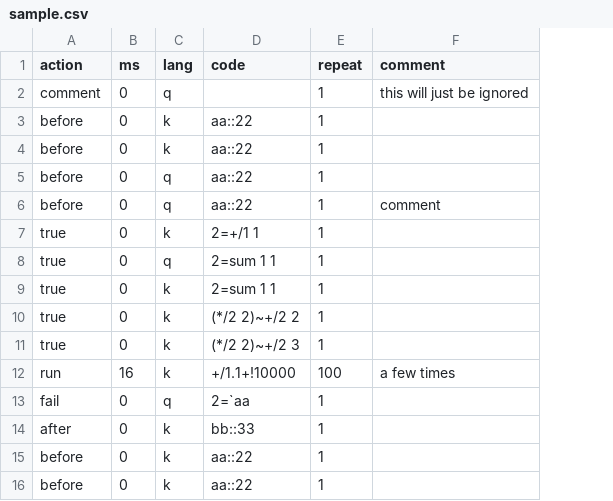
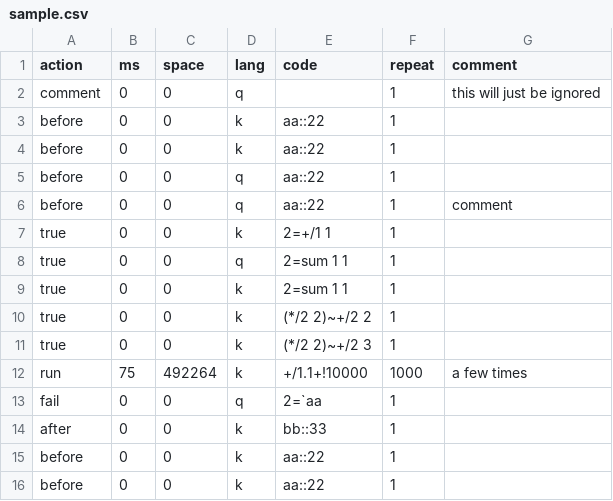
Before and after one commit to kevinarpe/kx, a CSV file: contrib/simon/k4unit/sample.csv, drawn as a sheet; addresses are those after the commit; the diff names each change by its address in the sheet, - before the commit and + after, or states it on an @@ line.

```diff
--- a/contrib/simon/k4unit/sample.csv
+++ b/contrib/simon/k4unit/sample.csv
+column C (space), rows 2-16: 0 | 0 | 0 | 0 | 0 | 0 | 0 | 0 | 0 | 0 | 492264 | 0 | 0 | 0 | 0
-B12 (ms): 16
+B12 (ms): 75
-F12 (repeat): 100
+F12 (repeat): 1000
```
Also changed, not shown: 2 other files.
